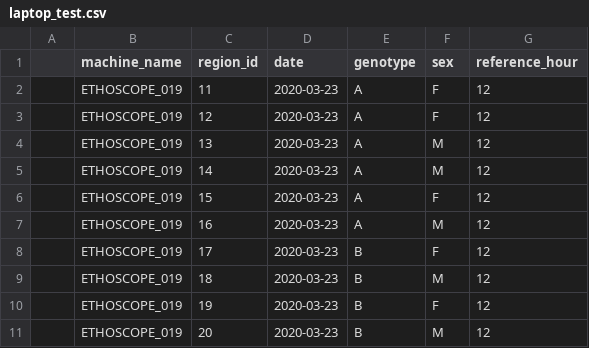
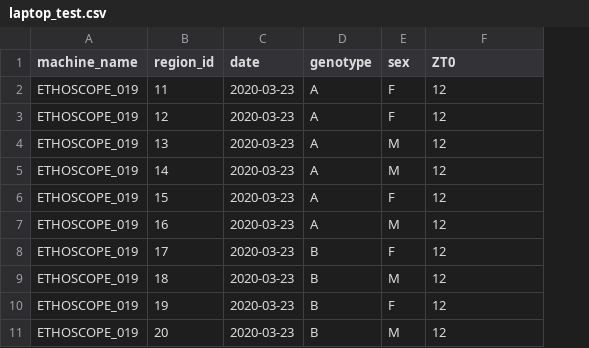
Before and after one commit to shaliulab/fslretho, a CSV file: inst/extdata/ethoscope_metadata/laptop_test.csv, drawn as a sheet; removed rows and columns are numbered as before the commit, all else as after; the diff names each change by its address in the sheet, - before the commit and + after, or states it on an @@ line.

```diff
--- a/inst/extdata/ethoscope_metadata/laptop_test.csv
+++ b/inst/extdata/ethoscope_metadata/laptop_test.csv
-column A, empty
-F1: reference_hour
+F1: ZT0
```
Also changed, not shown: inst/extdata/DAM_metadata/metadata.csv, 28 other files.
